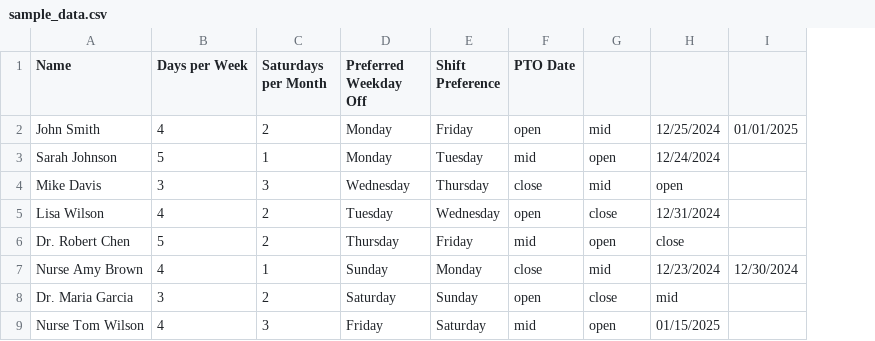
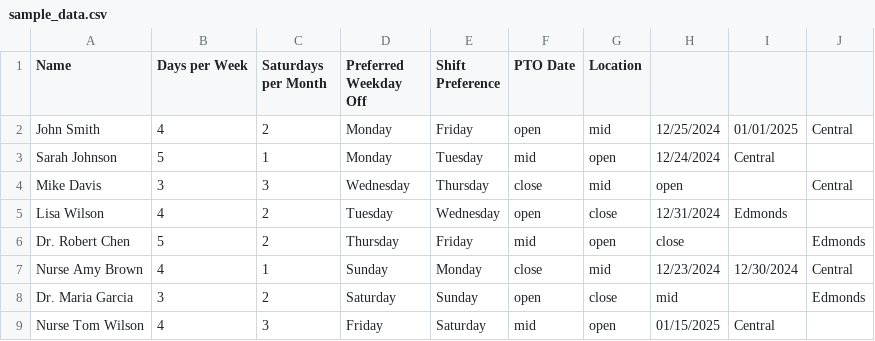
Before and after one commit to spongmario/chc-scheduler, a CSV file: sample_data.csv, drawn as a sheet; the diff names each change by its address in the sheet, - before the commit and + after, or states it on an @@ line.

Commit message:
Added Edmonds

```diff
--- a/sample_data.csv
+++ b/sample_data.csv
+column J, rows 2-8: Central |  | Central |  | Edmonds | Central | Edmonds
-G1: (empty)
+G1: Location
-I3: (empty)
+I3: Central
-I5: (empty)
+I5: Edmonds
-I9: (empty)
+I9: Central
```
Also changed, not shown: 3 other files.
